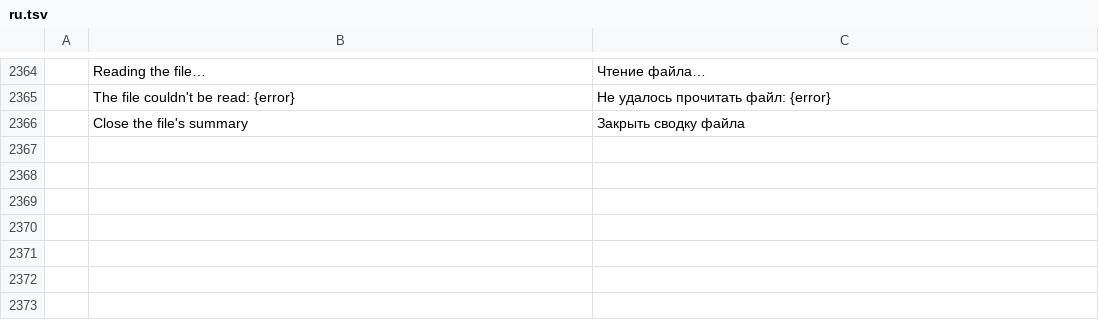
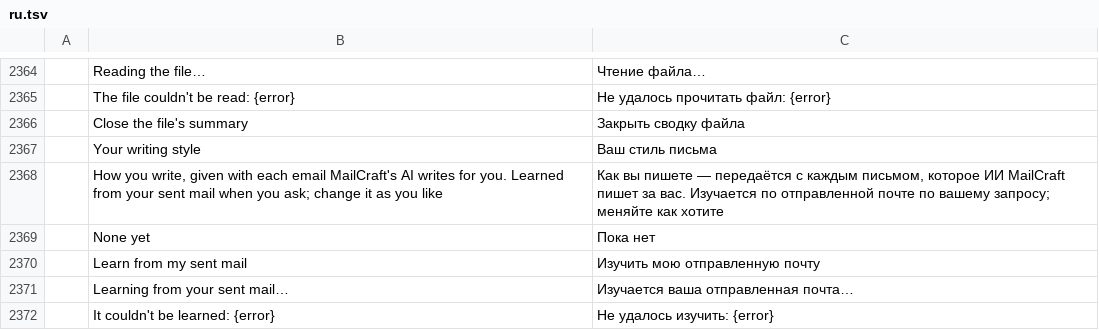
Before and after one commit to dmoghnie/mailcraft, a TSV file: crates/ui-egui/src/i18n/ru.tsv, drawn as a sheet; only a part is shown, gaps mark what is left out; the diff names each change by its address in the sheet, - before the commit and + after, or states it on an @@ line.

Commit message:
feat: MailCraft's AI writes in the person's own style, learned from their sent mail
Your writing style, in File › Options › AI, is a few lines saying how
the person writes. Learn from my sent mail has the chat model write
them from the person's newest sent mail. The lines are kept with the
settings, the person can change them in their box, and MailCraft's AI
is given them with each email it writes: a reply from a few words, and
a follow-up to sent mail nobody answered.

- engine: session/ai/style.rs. Only the accounts whose mail may go to
  the chat model lend it their Sent folder, newest first: at most 30
  messages, 1,500 characters each and 30,000 in all, and what each
  quotes is left out. The model is told to describe and never to quote
  names, addresses or numbers, and never to follow instructions in the
  mail. The answer is kept as `AiPrefs::style` (at most 2,000
  characters); a failed try keeps the style there was and says why.
  `style_said` adds it to the writing prompt. Commands: `ai.learnStyle`,
  `ai.setStyle` (text; "" for none) and `ai.style`, a read for outside
  agents.
- ui-egui: the setting (a box kept as it's left, Learn from my sent
  mail, while it's learned, why it failed), and a notice when no
  model may have the mail. 6 new strings in the 17 catalogs.

Tests: the question holds the sent mail alone; the answer kept and
given when a reply is written; changed and cleared by hand within its
length; refused where no account's mail may go; a failed try keeps
the style; in the window, the setting and its button. Not tried
against a real model.

Fork issue 45.

```diff
--- a/crates/ui-egui/src/i18n/ru.tsv
+++ b/crates/ui-egui/src/i18n/ru.tsv
+row 2367:  | Your writing style | Ваш стиль письма
+row 2368:  | How you write, given with each email MailCraft's AI writes for you. Learned from your sent mail when you ask; change it as you like | Как вы пишете — передаётся с каждым письмом, которое ИИ MailCraft пишет за вас. Изучается по отправленной почте по вашему запросу; меняйте как хотите
+row 2369:  | None yet | Пока нет
+row 2370:  | Learn from my sent mail | Изучить мою отправленную почту
+row 2371:  | Learning from your sent mail… | Изучается ваша отправленная почта…
+row 2372:  | It couldn't be learned: {error} | Не удалось изучить: {error}
```
Also changed, not shown: crates/ui-egui/src/i18n/ar.tsv, crates/ui-egui/src/i18n/fr.tsv, 30 other files.
